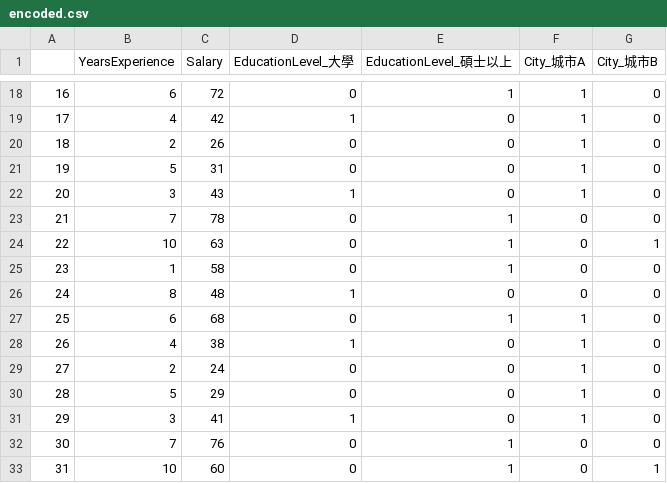
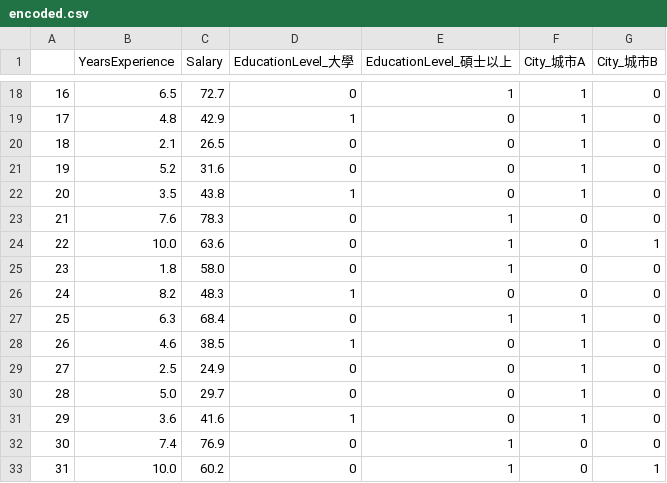
Before and after one commit to Benny9939/2024_04_09, a CSV file: 240409/linear regression/encoded.csv, drawn as a sheet; only a part is shown, gaps mark what is left out; the diff covers the shown part only.

```diff
--- a/240409/linear regression/encoded.csv
+++ b/240409/linear regression/encoded.csv
@@ -18,16 +18,16 @@
-16,6,72,0,1,1,0
-17,4,42,1,0,1,0
-18,2,26,0,0,1,0
-19,5,31,0,0,1,0
-20,3,43,1,0,1,0
-21,7,78,0,1,0,0
-22,10,63,0,1,0,1
-23,1,58,0,1,0,0
-24,8,48,1,0,0,0
-25,6,68,0,1,1,0
-26,4,38,1,0,1,0
-27,2,24,0,0,1,0
-28,5,29,0,0,1,0
-29,3,41,1,0,1,0
-30,7,76,0,1,0,0
-31,10,60,0,1,0,1
+16,6.5,72.7,0,1,1,0
+17,4.8,42.9,1,0,1,0
+18,2.1,26.5,0,0,1,0
+19,5.2,31.6,0,0,1,0
+20,3.5,43.8,1,0,1,0
+21,7.6,78.3,0,1,0,0
+22,10.0,63.6,0,1,0,1
+23,1.8,58.0,0,1,0,0
+24,8.2,48.3,1,0,0,0
+25,6.3,68.4,0,1,1,0
+26,4.6,38.5,1,0,1,0
+27,2.5,24.9,0,0,1,0
+28,5.0,29.7,0,0,1,0
+29,3.6,41.6,1,0,1,0
+30,7.4,76.9,0,1,0,0
+31,10.0,60.2,0,1,0,1
```
Also changed, not shown: 40 edited cells elsewhere in this file, 4 other files.
